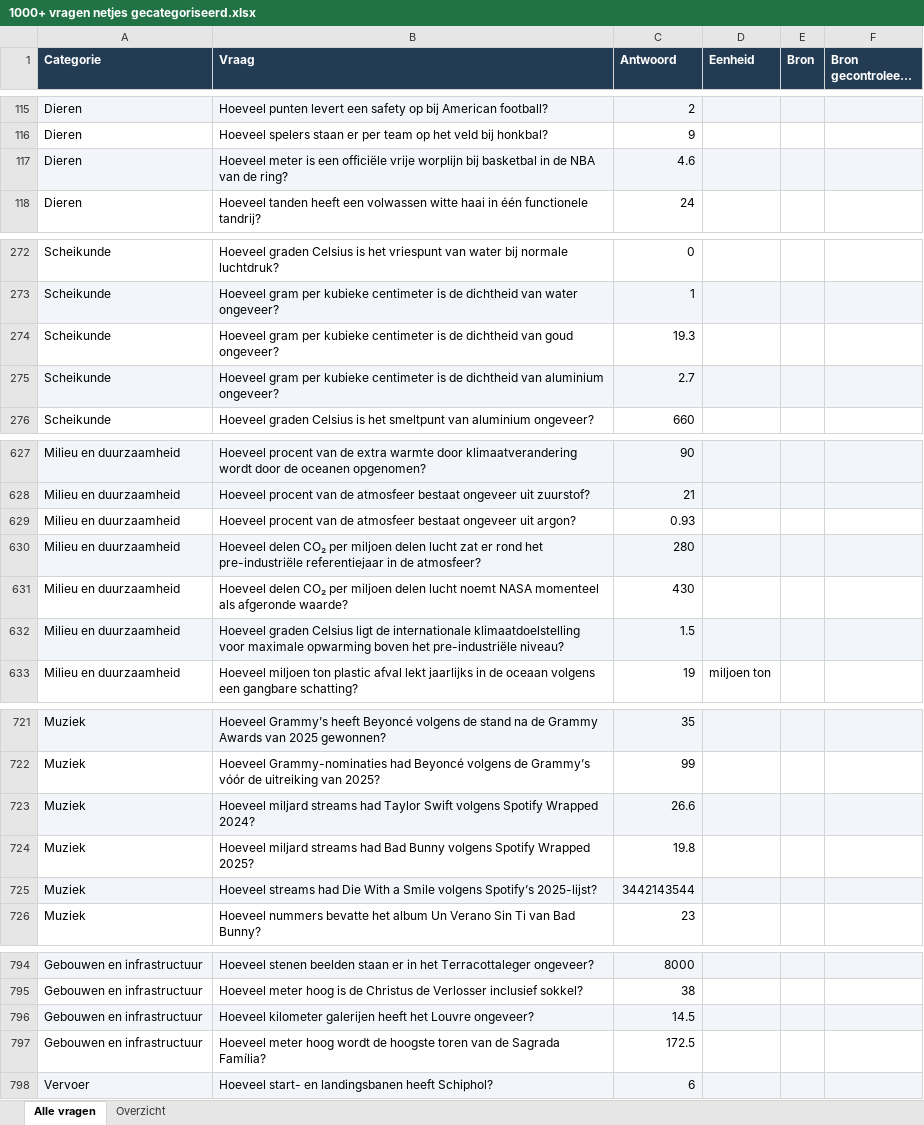
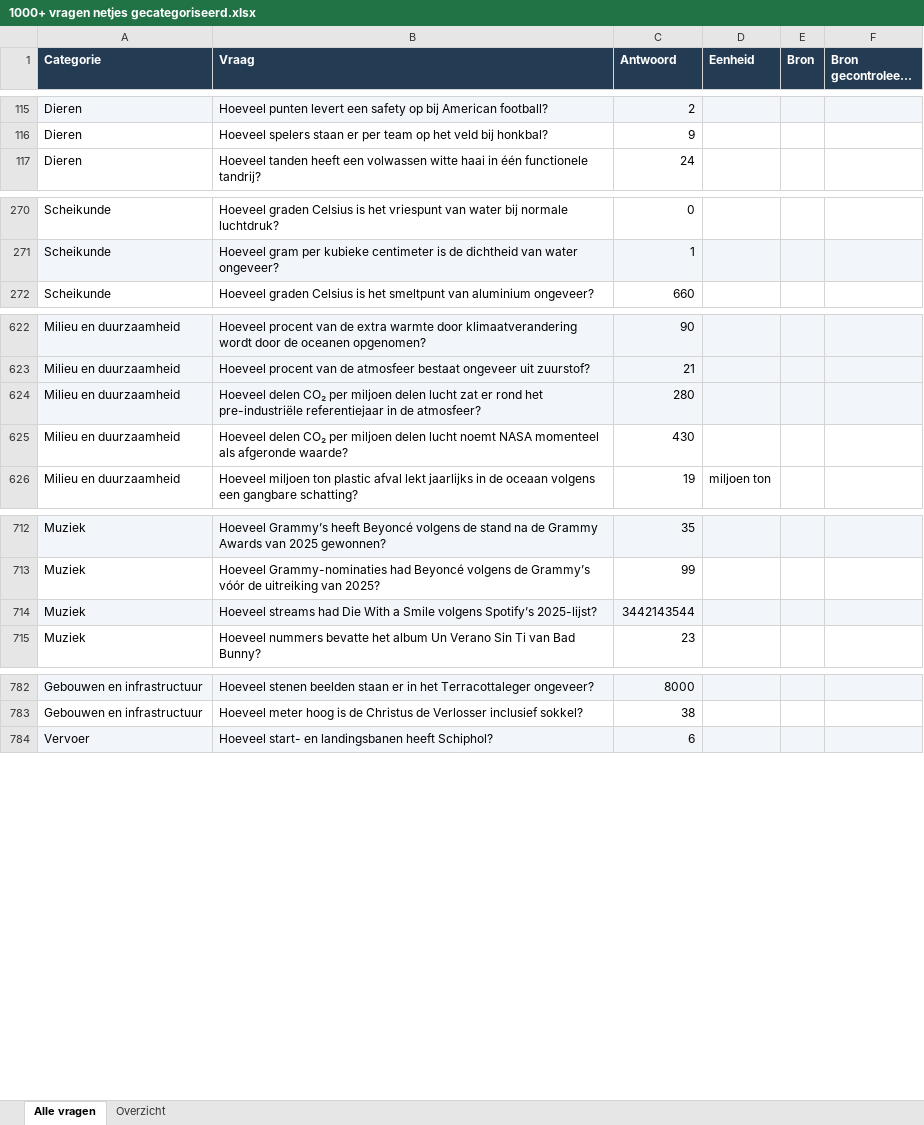
Before and after one commit to Berend-WT/nettoo, an Excel workbook: 1000+ vragen netjes gecategoriseerd.xlsx, sheet Alle vragen, drawn as a sheet; only a part is shown, gaps mark what is left out; long unchanged cells end in …; values as stored, in another font and other column widths than the file's, no borders; the diff covers the shown part only; the diff names each change by its address in the sheet, - before the commit and + after, or states it on an @@ line.

```diff
--- a/1000+ vragen netjes gecategoriseerd.xlsx (sheet Alle vragen)
+++ b/1000+ vragen netjes gecategoriseerd.xlsx (sheet Alle vragen)
-row 117: Dieren | Hoeveel meter is een officiële vrije worplijn bij basketbal in de NBA van de ring? | 4.6
-row 274: Scheikunde | Hoeveel gram per kubieke centimeter is de dichtheid van goud ongeveer? | 19.3
-row 275: Scheikunde | Hoeveel gram per kubieke centimeter is de dichtheid van aluminium ongeveer? | 2.7
-row 629: Milieu en duurzaamheid | Hoeveel procent van de atmosfeer bestaat ongeveer uit argon? | 0.93
-row 632: Milieu en duurzaamheid | Hoeveel graden Celsius ligt de internationale klimaatdoelstelling voor maximale opwarming boven het pre-industriële niveau? | 1.5
-row 723: Muziek | Hoeveel miljard streams had Taylor Swift volgens Spotify Wrapped 2024? | 26.6
-row 724: Muziek | Hoeveel miljard streams had Bad Bunny volgens Spotify Wrapped 2025? | 19.8
-row 796: Gebouwen en infrastructuur | Hoeveel kilometer galerijen heeft het Louvre ongeveer? | 14.5
-row 797: Gebouwen en infrastructuur | Hoeveel meter hoog wordt de hoogste toren van de Sagrada Família? | 172.5
```
Also changed, not shown: 5 removed rows and 3 edited cells elsewhere in this sheet, sheet Overzicht, 12 other files.
